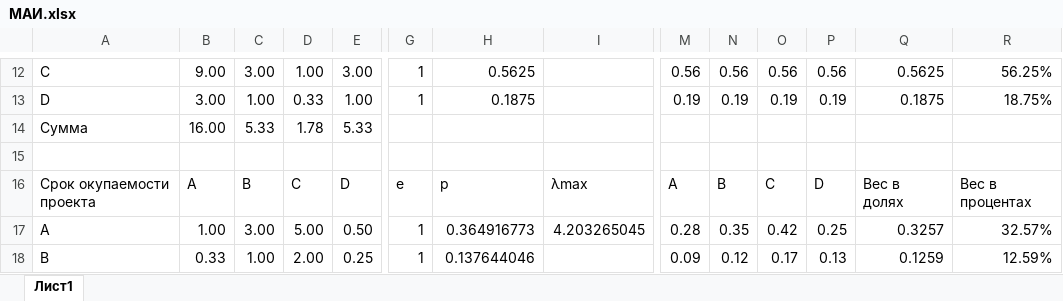
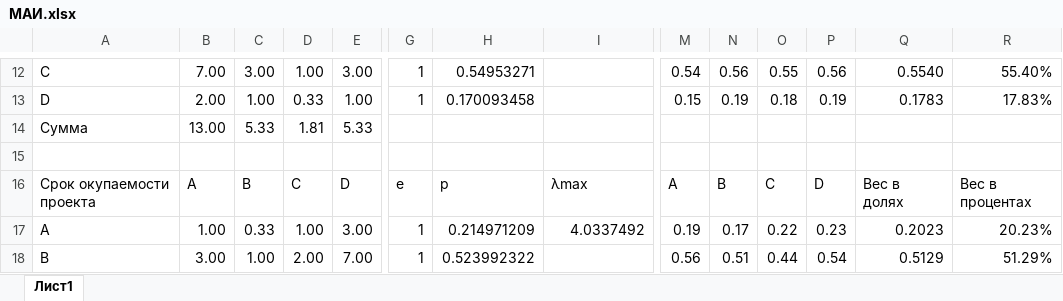
Before and after one commit to PiPuKaPRo/PM-team21, an Excel workbook: phase_1/МАИ.xlsx, sheet Лист1, drawn as a sheet; only a part is shown, gaps mark what is left out; values as stored, in another font and other column widths than the file's, no cell formats; removed rows and columns are numbered as before the commit, all else as after; rows hold the shown columns only; the diff covers the shown part only; the diff names each change by its address in the sheet, - before the commit and + after, or states it on an @@ line.

```diff
--- a/phase_1/МАИ.xlsx (sheet Лист1)
+++ b/phase_1/МАИ.xlsx (sheet Лист1)
-B12: 9.00
+B12: 7.00
-H12: 0.5625
+H12: 0.54953271
-M12: 0.56
+M12: 0.54
-O12: 0.56
+O12: 0.55
-Q12: 0.5625
+Q12: 0.5540
-R12: 56.25%
+R12: 55.40%
-B13: 3.00
+B13: 2.00
-H13: 0.1875
+H13: 0.170093458
-M13: 0.19
+M13: 0.15
-O13: 0.19
+O13: 0.18
-Q13: 0.1875
+Q13: 0.1783
-R13: 18.75%
+R13: 17.83%
-B14: 16.00
+B14: 13.00
-D14: 1.78
+D14: 1.81
-row 17: A | 1.00 | 3.00 | 5.00 | 0.50 | 1 | 0.364916773 | 4.203265045 | 0.28 | 0.35 | 0.42 | 0.25 | 0.3257 | 32.57%
+row 17: A | 1.00 | 0.33 | 1.00 | 3.00 | 1 | 0.214971209 | 4.0337492 | 0.19 | 0.17 | 0.22 | 0.23 | 0.2023 | 20.23%
-B18: 0.33
+B18: 3.00
-E18: 0.25
+E18: 7.00
-H18: 0.137644046
+H18: 0.523992322
-M18: 0.09
+M18: 0.56
-N18: 0.12
+N18: 0.51
-O18: 0.17
+O18: 0.44
-P18: 0.13
+P18: 0.54
-Q18: 0.1259
+Q18: 0.5129
-R18: 12.59%
+R18: 51.29%
```
Also changed, not shown: 21 added rows, 21 removed rows and 66 edited cells elsewhere in this sheet, cell formats, phase_1/TOPSIS.xlsx.
